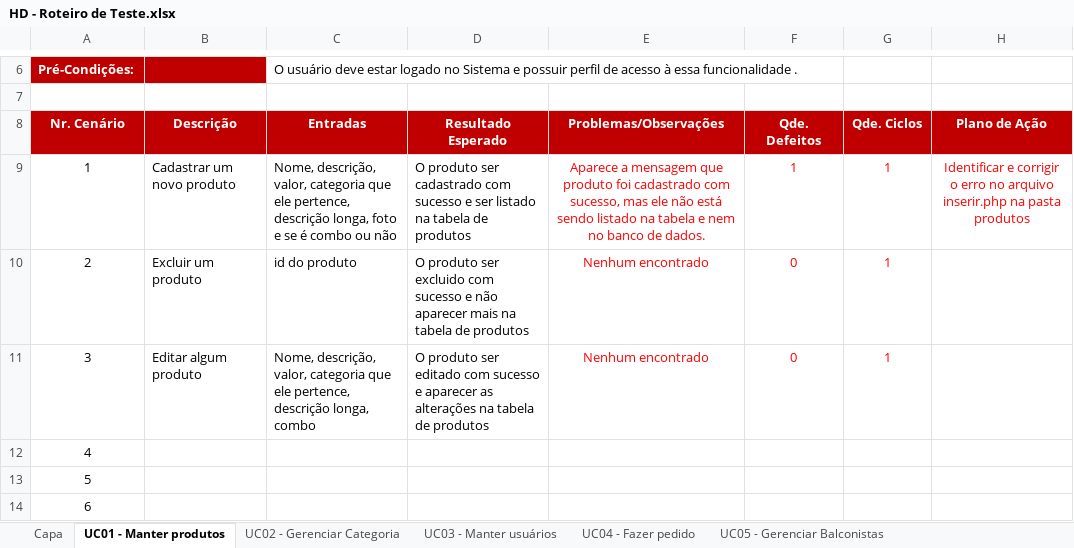
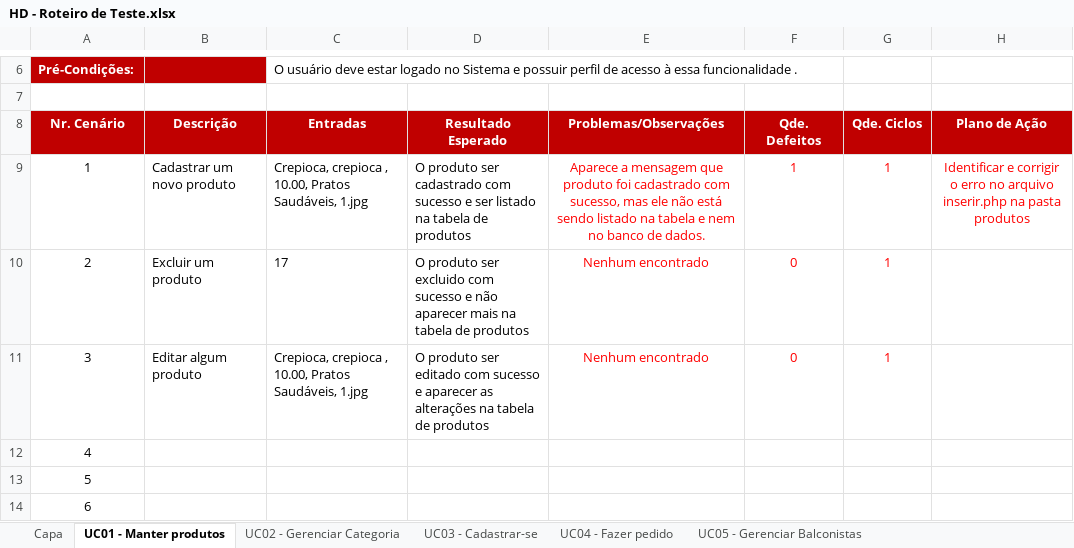
Before and after one commit to feliper297/Healthy_Delivery, an Excel workbook: Desenvolvimento/4.Teste/HD - Roteiro de Teste.xlsx, sheet UC01 - Manter produtos, drawn as a sheet; only a part is shown, gaps mark what is left out; values as stored, in another font and other column widths than the file's, no borders; the diff names each change by its address in the sheet, - before the commit and + after, or states it on an @@ line.

```diff
--- a/Desenvolvimento/4.Teste/HD - Roteiro de Teste.xlsx (sheet UC01 - Manter produtos)
+++ b/Desenvolvimento/4.Teste/HD - Roteiro de Teste.xlsx (sheet UC01 - Manter produtos)
-sheet tab: UC03 - Manter usuários
+sheet tab: UC03 - Cadastrar-se
-C9: Nome, descrição, valor, categoria que ele pertence, descrição longa, foto e se é combo ou não
+C9: Crepioca, crepioca , 10.00, Pratos Saudáveis, 1.jpg
-C10: id do produto
+C10: 17
-C11: Nome, descrição, valor, categoria que ele pertence, descrição longa, combo
+C11: Crepioca, crepioca , 10.00, Pratos Saudáveis, 1.jpg
```
Also changed, not shown: sheet UC03 - Cadastrar-se, sheet UC02 - Gerenciar Categoria, sheet UC05 - Gerenciar Balconistas, sheet UC04 - Fazer pedido, 3 other files.
